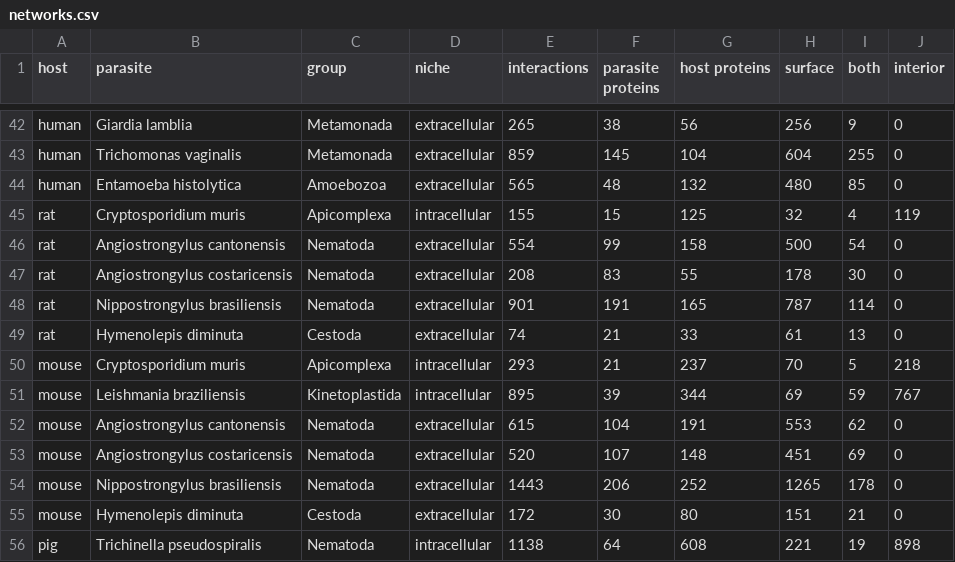
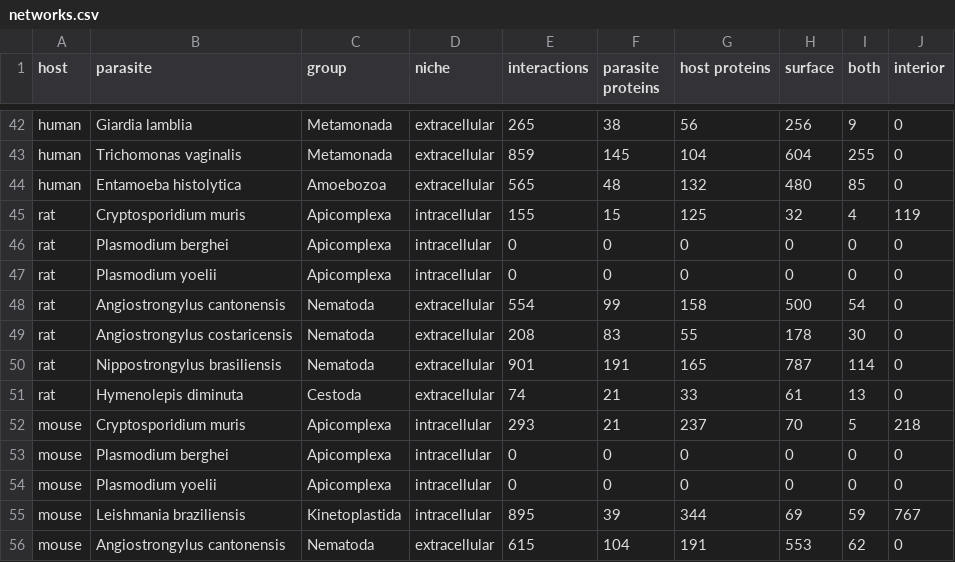
Before and after one commit to Multiomics-Analytics-Group/OrthoHPI2.0, a CSV file: paper/tables/networks.csv, drawn as a sheet; only a part is shown, gaps mark what is left out; the shorter side is filled out with more unchanged rows; the diff names each change by its address in the sheet, - before the commit and + after, or states it on an @@ line.

```diff
--- a/paper/tables/networks.csv
+++ b/paper/tables/networks.csv
+row 46: rat | Plasmodium berghei | Apicomplexa | intracellular | 0 | 0 | 0 | 0 | 0 | 0
+row 47: rat | Plasmodium yoelii | Apicomplexa | intracellular | 0 | 0 | 0 | 0 | 0 | 0
+row 53: mouse | Plasmodium berghei | Apicomplexa | intracellular | 0 | 0 | 0 | 0 | 0 | 0
+row 54: mouse | Plasmodium yoelii | Apicomplexa | intracellular | 0 | 0 | 0 | 0 | 0 | 0
```
Also changed, not shown: 1 other file.
